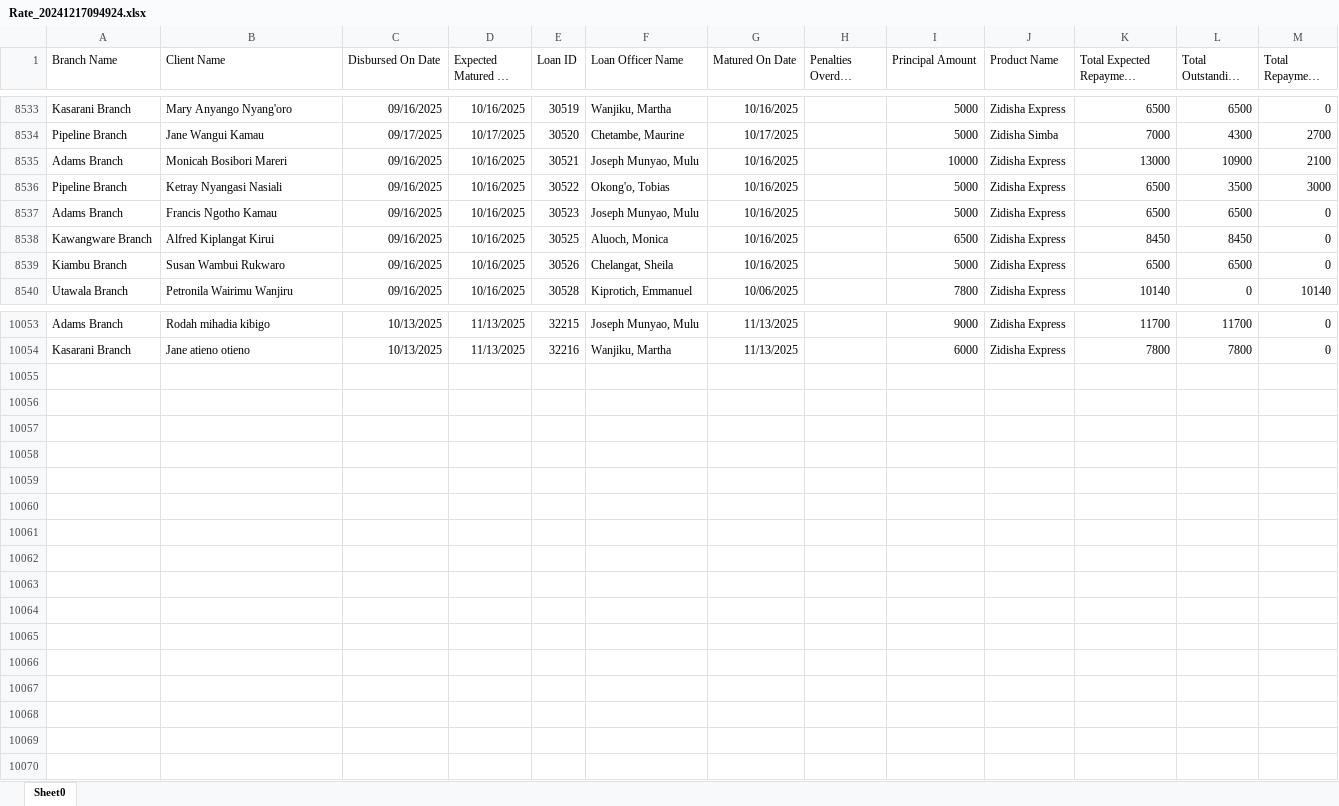
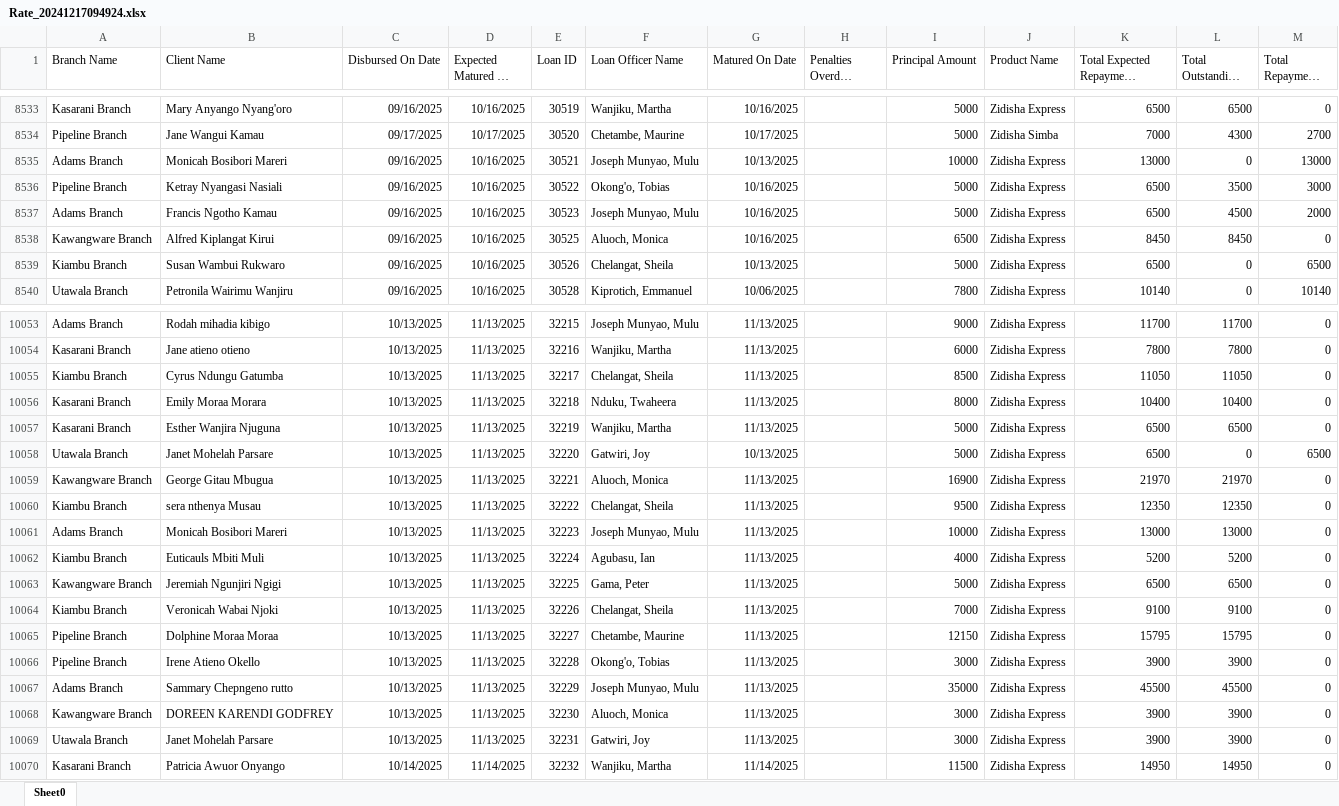
Before and after one commit to Phoenix-Capital/zidisha-monitor, an Excel workbook: Rate_20241217094924.xlsx, sheet Sheet0, drawn as a sheet; only a part is shown, gaps mark what is left out; long unchanged cells end in …; values as stored, in another font and other column widths than the file's, no borders; the diff covers the shown part only; the diff names each change by its address in the sheet, - before the commit and + after, or states it on an @@ line.

Commit message:
9th morning

```diff
--- a/Rate_20241217094924.xlsx (sheet Sheet0)
+++ b/Rate_20241217094924.xlsx (sheet Sheet0)
-G8535 (Matured On Date): 10/16/2025
+G8535 (Matured On Date): 10/13/2025
-L8535 (Total Outstanding Derived): 10900
+L8535 (Total Outstanding Derived): 0
-M8535 (Total Repayment Derived): 2100
+M8535 (Total Repayment Derived): 13000
-L8537 (Total Outstanding Derived): 6500
+L8537 (Total Outstanding Derived): 4500
-M8537 (Total Repayment Derived): 0
+M8537 (Total Repayment Derived): 2000
-G8539 (Matured On Date): 10/16/2025
+G8539 (Matured On Date): 10/13/2025
-L8539 (Total Outstanding Derived): 6500
+L8539 (Total Outstanding Derived): 0
-M8539 (Total Repayment Derived): 0
+M8539 (Total Repayment Derived): 6500
+row 10055: Kiambu Branch | Cyrus Ndungu Gatumba | 10/13/2025 | 11/13/2025 | 32217 | Chelangat, Sheila | 11/13/2025 |  | 8500 | Zidisha Express | 11050 | 11050 | 0
+row 10056: Kasarani Branch | Emily Moraa Morara | 10/13/2025 | 11/13/2025 | 32218 | Nduku, Twaheera | 11/13/2025 |  | 8000 | Zidisha Express | 10400 | 10400 | 0
+row 10057: Kasarani Branch | Esther Wanjira Njuguna | 10/13/2025 | 11/13/2025 | 32219 | Wanjiku, Martha | 11/13/2025 |  | 5000 | Zidisha Express | 6500 | 6500 | 0
+row 10058: Utawala Branch | Janet Mohelah Parsare | 10/13/2025 | 11/13/2025 | 32220 | Gatwiri, Joy | 10/13/2025 |  | 5000 | Zidisha Express | 6500 | 0 | 6500
+row 10059: Kawangware Branch | George Gitau Mbugua | 10/13/2025 | 11/13/2025 | 32221 | Aluoch, Monica | 11/13/2025 |  | 16900 | Zidisha Express | 21970 | 21970 | 0
+row 10060: Kiambu Branch | sera nthenya Musau | 10/13/2025 | 11/13/2025 | 32222 | Chelangat, Sheila | 11/13/2025 |  | 9500 | Zidisha Express | 12350 | 12350 | 0
+row 10061: Adams Branch | Monicah Bosibori Mareri | 10/13/2025 | 11/13/2025 | 32223 | Joseph Munyao, Mulu | 11/13/2025 |  | 10000 | Zidisha Express | 13000 | 13000 | 0
+row 10062: Kiambu Branch | Euticauls Mbiti Muli | 10/13/2025 | 11/13/2025 | 32224 | Agubasu, Ian | 11/13/2025 |  | 4000 | Zidisha Express | 5200 | 5200 | 0
+row 10063: Kawangware Branch | Jeremiah Ngunjiri Ngigi | 10/13/2025 | 11/13/2025 | 32225 | Gama, Peter | 11/13/2025 |  | 5000 | Zidisha Express | 6500 | 6500 | 0
+row 10064: Kiambu Branch | Veronicah Wabai Njoki | 10/13/2025 | 11/13/2025 | 32226 | Chelangat, Sheila | 11/13/2025 |  | 7000 | Zidisha Express | 9100 | 9100 | 0
+row 10065: Pipeline Branch | Dolphine Moraa Moraa | 10/13/2025 | 11/13/2025 | 32227 | Chetambe, Maurine | 11/13/2025 |  | 12150 | Zidisha Express | 15795 | 15795 | 0
+row 10066: Pipeline Branch | Irene Atieno Okello | 10/13/2025 | 11/13/2025 | 32228 | Okong'o, Tobias | 11/13/2025 |  | 3000 | Zidisha Express | 3900 | 3900 | 0
+row 10067: Adams Branch | Sammary Chepngeno rutto | 10/13/2025 | 11/13/2025 | 32229 | Joseph Munyao, Mulu | 11/13/2025 |  | 35000 | Zidisha Express | 45500 | 45500 | 0
+row 10068: Kawangware Branch | DOREEN KARENDI GODFREY | 10/13/2025 | 11/13/2025 | 32230 | Aluoch, Monica | 11/13/2025 |  | 3000 | Zidisha Express | 3900 | 3900 | 0
+row 10069: Utawala Branch | Janet Mohelah Parsare | 10/13/2025 | 11/13/2025 | 32231 | Gatwiri, Joy | 11/13/2025 |  | 3000 | Zidisha Express | 3900 | 3900 | 0
+row 10070: Kasarani Branch | Patricia Awuor Onyango | 10/14/2025 | 11/14/2025 | 32232 | Wanjiku, Martha | 11/14/2025 |  | 11500 | Zidisha Express | 14950 | 14950 | 0
```
Also changed, not shown: 366 edited cells elsewhere in this sheet.
